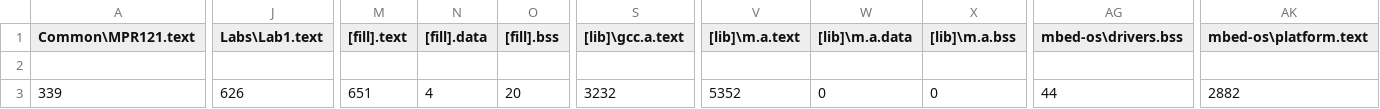
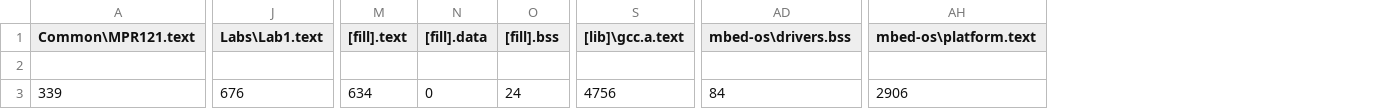
Before and after one commit to harrisonstatham/ECE4180Labs, a CSV file: BUILD/LPC1768/GCC_ARM/ECE4180Labs_map.csv, drawn as a sheet; only a part is shown, gaps mark what is left out; removed rows and columns are numbered as before the commit, all else as after; the diff covers the shown part only; the diff names each change by its address in the sheet, - before the commit and + after, or states it on an @@ line.

```diff
--- a/BUILD/LPC1768/GCC_ARM/ECE4180Labs_map.csv
+++ b/BUILD/LPC1768/GCC_ARM/ECE4180Labs_map.csv
-column V ([lib]\m.a.text), row 3: 5352
-column W ([lib]\m.a.data), row 3: 0
-column X ([lib]\m.a.bss), row 3: 0
-J3 (Labs\Lab1.text): 626
+J3 (Labs\Lab1.text): 676
-M3 ([fill].text): 651
+M3 ([fill].text): 634
-N3 ([fill].data): 4
+N3 ([fill].data): 0
-O3 ([fill].bss): 20
+O3 ([fill].bss): 24
-S3 ([lib]\gcc.a.text): 3232
+S3 ([lib]\gcc.a.text): 4756
-AD3 (mbed-os\drivers.bss): 44
+AD3 (mbed-os\drivers.bss): 84
-AH3 (mbed-os\platform.text): 2882
+AH3 (mbed-os\platform.text): 2906
```
Also changed, not shown: 5 edited cells elsewhere in this file, 9 other files.
